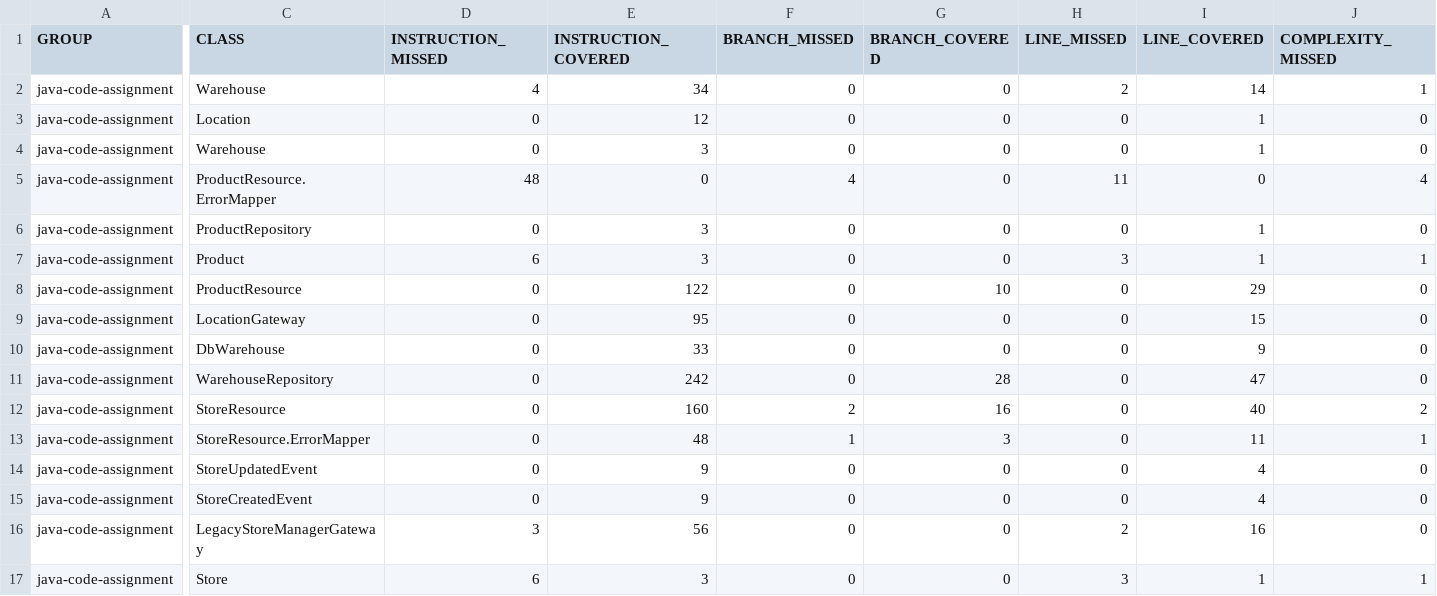
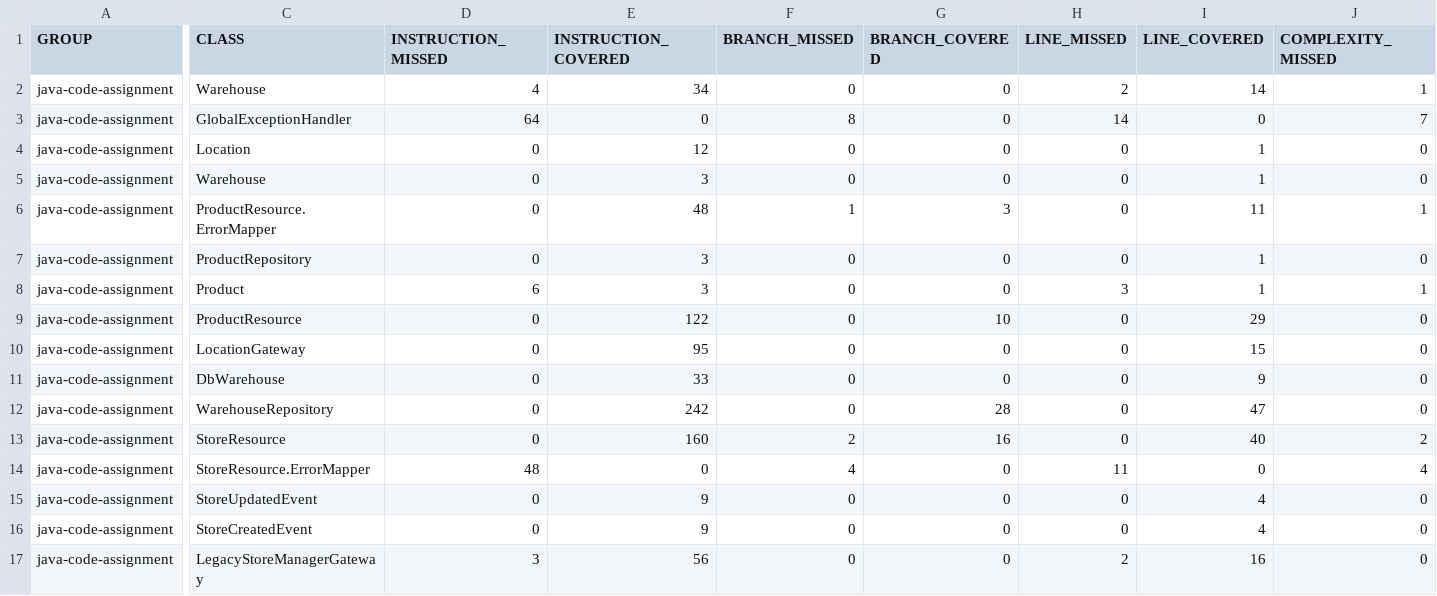
Before and after one commit to ezhilking123/Assignment, a CSV file: target/jacoco-report/jacoco.csv, drawn as a sheet; only a part is shown, gaps mark what is left out; the shorter side is filled out with more unchanged rows; addresses are those after the commit; rows hold the shown columns only; the diff covers the shown part only; the diff names each change by its address in the sheet, - before the commit and + after, or states it on an @@ line.

Commit message:
Global exception

```diff
--- a/target/jacoco-report/jacoco.csv
+++ b/target/jacoco-report/jacoco.csv
+row 3: java-code-assignment | GlobalExceptionHandler | 64 | 0 | 8 | 0 | 14 | 0 | 7
-D6 (INSTRUCTION_MISSED): 48
+D6 (INSTRUCTION_MISSED): 0
-E6 (INSTRUCTION_COVERED): 0
+E6 (INSTRUCTION_COVERED): 48
-F6 (BRANCH_MISSED): 4
+F6 (BRANCH_MISSED): 1
-G6 (BRANCH_COVERED): 0
+G6 (BRANCH_COVERED): 3
-H6 (LINE_MISSED): 11
+H6 (LINE_MISSED): 0
-I6 (LINE_COVERED): 0
+I6 (LINE_COVERED): 11
-J6 (COMPLEXITY_MISSED): 4
+J6 (COMPLEXITY_MISSED): 1
-D14 (INSTRUCTION_MISSED): 0
+D14 (INSTRUCTION_MISSED): 48
-E14 (INSTRUCTION_COVERED): 48
+E14 (INSTRUCTION_COVERED): 0
-F14 (BRANCH_MISSED): 1
+F14 (BRANCH_MISSED): 4
-G14 (BRANCH_COVERED): 3
+G14 (BRANCH_COVERED): 0
-H14 (LINE_MISSED): 0
+H14 (LINE_MISSED): 11
-I14 (LINE_COVERED): 11
+I14 (LINE_COVERED): 0
-J14 (COMPLEXITY_MISSED): 1
+J14 (COMPLEXITY_MISSED): 4
```
Also changed, not shown: 6 edited cells elsewhere in this file, 57 other files.
